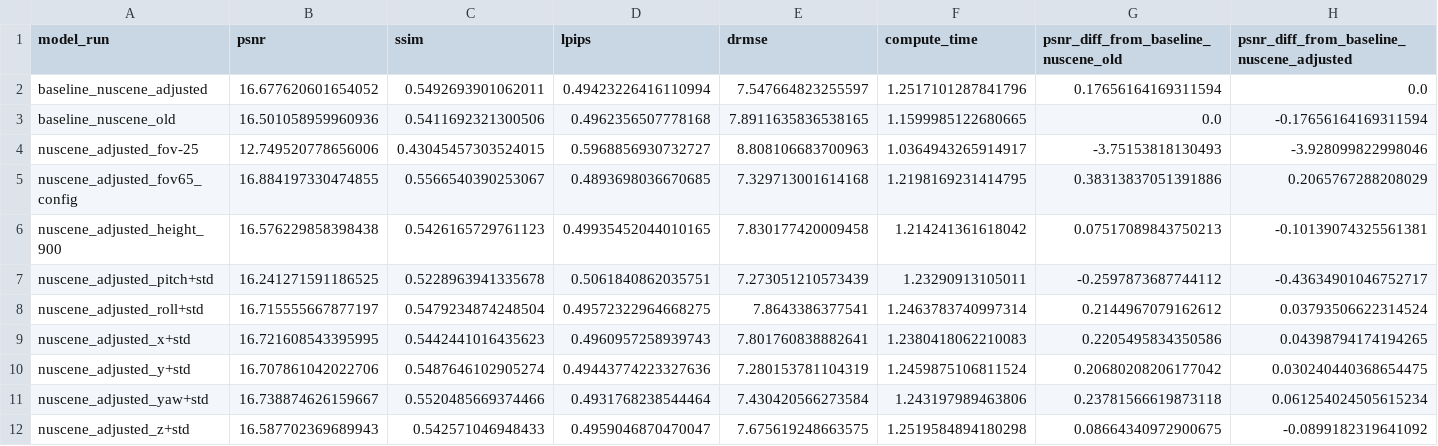
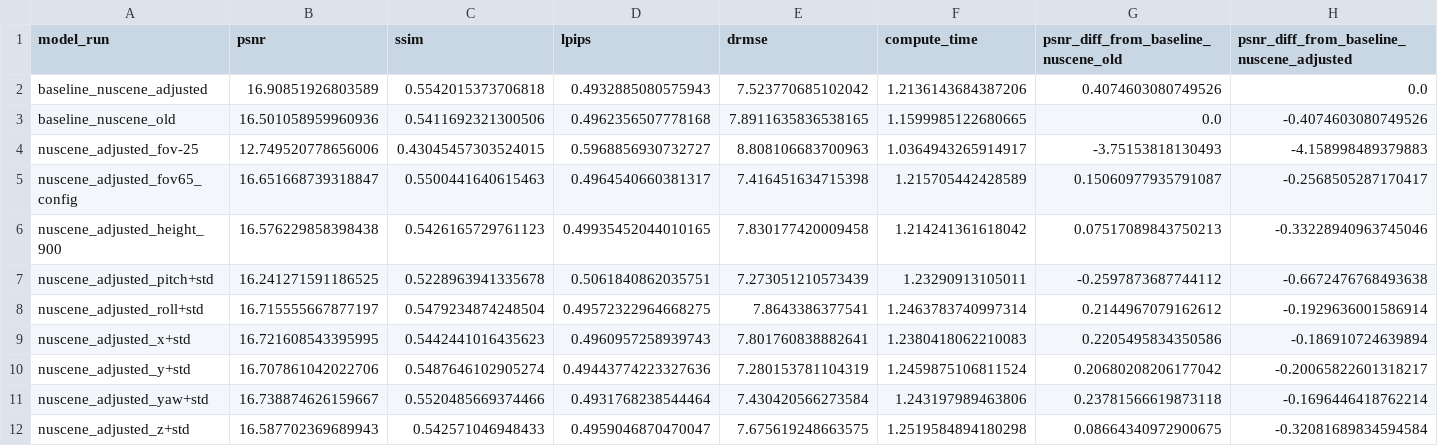
Before and after one commit to FelixNahrendorf/Sim2Real, a CSV file: camera_sensitivity_analysis/metrics_comparison.csv, drawn as a sheet.

Commit message:
sensitivity analysis on small dataset of 10 scenes

```diff
--- a/camera_sensitivity_analysis/metrics_comparison.csv
+++ b/camera_sensitivity_analysis/metrics_comparison.csv
@@ -1,12 +1,12 @@
 model_run,psnr,ssim,lpips,drmse,compute_time,psnr_diff_from_baseline_nuscene_old,psnr_diff_from_baseline_nuscene_adjusted
-baseline_nuscene_adjusted,16.677620601654052,0.5492693901062011,0.49423226416110994,7.547664823255597,1.2517101287841796,0.17656164169311594,0.0
-baseline_nuscene_old,16.501058959960936,0.5411692321300506,0.4962356507778168,7.8911635836538165,1.1599985122680665,0.0,-0.17656164169311594
-nuscene_adjusted_fov-25,12.749520778656006,0.43045457303524015,0.5968856930732727,8.808106683700963,1.0364943265914917,-3.75153818130493,-3.928099822998046
-nuscene_adjusted_fov65_config,16.884197330474855,0.5566540390253067,0.4893698036670685,7.329713001614168,1.2198169231414795,0.38313837051391886,0.2065767288208029
-nuscene_adjusted_height_900,16.576229858398438,0.5426165729761123,0.49935452044010165,7.830177420009458,1.214241361618042,0.07517089843750213,-0.10139074325561381
-nuscene_adjusted_pitch+std,16.241271591186525,0.5228963941335678,0.5061840862035751,7.273051210573439,1.23290913105011,-0.2597873687744112,-0.43634901046752717
-nuscene_adjusted_roll+std,16.715555667877197,0.5479234874248504,0.49572322964668275,7.8643386377541,1.2463783740997314,0.2144967079162612,0.03793506622314524
-nuscene_adjusted_x+std,16.721608543395995,0.5442441016435623,0.4960957258939743,7.801760838882641,1.2380418062210083,0.2205495834350586,0.04398794174194265
-nuscene_adjusted_y+std,16.707861042022706,0.5487646102905274,0.49443774223327636,7.280153781104319,1.2459875106811524,0.20680208206177042,0.030240440368654475
-nuscene_adjusted_yaw+std,16.738874626159667,0.5520485669374466,0.4931768238544464,7.430420566273584,1.243197989463806,0.23781566619873118,0.061254024505615234
-nuscene_adjusted_z+std,16.587702369689943,0.542571046948433,0.4959046870470047,7.675619248663575,1.2519584894180298,0.08664340972900675,-0.0899182319641092
+baseline_nuscene_adjusted,16.90851926803589,0.5542015373706818,0.4932885080575943,7.523770685102042,1.2136143684387206,0.4074603080749526,0.0
+baseline_nuscene_old,16.501058959960936,0.5411692321300506,0.4962356507778168,7.8911635836538165,1.1599985122680665,0.0,-0.4074603080749526
+nuscene_adjusted_fov-25,12.749520778656006,0.43045457303524015,0.5968856930732727,8.808106683700963,1.0364943265914917,-3.75153818130493,-4.158998489379883
+nuscene_adjusted_fov65_config,16.651668739318847,0.5500441640615463,0.4964540660381317,7.416451634715398,1.215705442428589,0.15060977935791087,-0.2568505287170417
+nuscene_adjusted_height_900,16.576229858398438,0.5426165729761123,0.49935452044010165,7.830177420009458,1.214241361618042,0.07517089843750213,-0.33228940963745046
+nuscene_adjusted_pitch+std,16.241271591186525,0.5228963941335678,0.5061840862035751,7.273051210573439,1.23290913105011,-0.2597873687744112,-0.6672476768493638
+nuscene_adjusted_roll+std,16.715555667877197,0.5479234874248504,0.49572322964668275,7.8643386377541,1.2463783740997314,0.2144967079162612,-0.1929636001586914
+nuscene_adjusted_x+std,16.721608543395995,0.5442441016435623,0.4960957258939743,7.801760838882641,1.2380418062210083,0.2205495834350586,-0.186910724639894
+nuscene_adjusted_y+std,16.707861042022706,0.5487646102905274,0.49443774223327636,7.280153781104319,1.2459875106811524,0.20680208206177042,-0.20065822601318217
+nuscene_adjusted_yaw+std,16.738874626159667,0.5520485669374466,0.4931768238544464,7.430420566273584,1.243197989463806,0.23781566619873118,-0.1696446418762214
+nuscene_adjusted_z+std,16.587702369689943,0.542571046948433,0.4959046870470047,7.675619248663575,1.2519584894180298,0.08664340972900675,-0.32081689834594584
```
Also changed, not shown: 2 other files.
